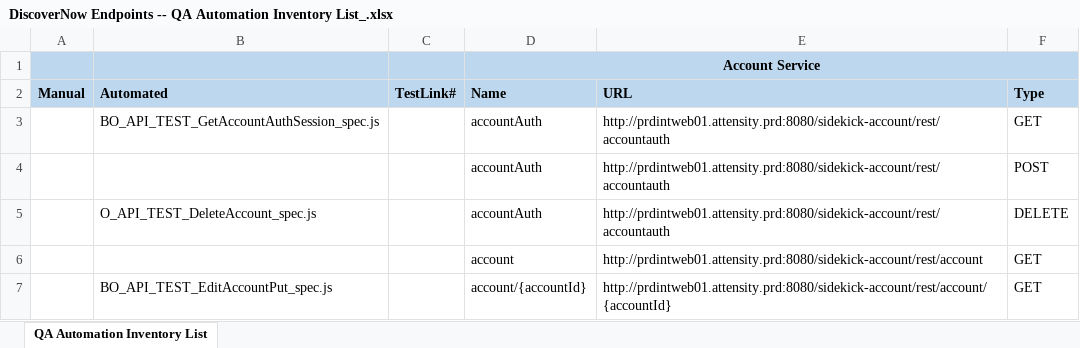
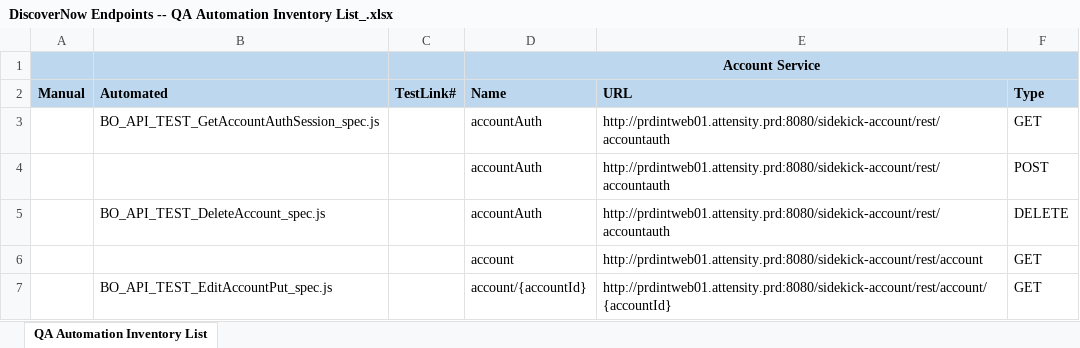
Before and after one commit to oaguilar/automation-test-framework, an Excel workbook: Attensity_REST_API/DiscoverNow Endpoints -- QA Automation Inventory List_.xlsx, sheet QA Automation Inventory List, drawn as a sheet; only a part is shown; values as stored, in another font and other column widths than the file's, no borders; the diff names each change by its address in the sheet, - before the commit and + after, or states it on an @@ line.

Commit message:
automation-test-framework

```diff
--- a/Attensity_REST_API/DiscoverNow Endpoints -- QA Automation Inventory List_.xlsx (sheet QA Automation Inventory List)
+++ b/Attensity_REST_API/DiscoverNow Endpoints -- QA Automation Inventory List_.xlsx (sheet QA Automation Inventory List)
-B5: O_API_TEST_DeleteAccount_spec.js
+B5: BO_API_TEST_DeleteAccount_spec.js
```
Also changed, not shown: 40 other files.
